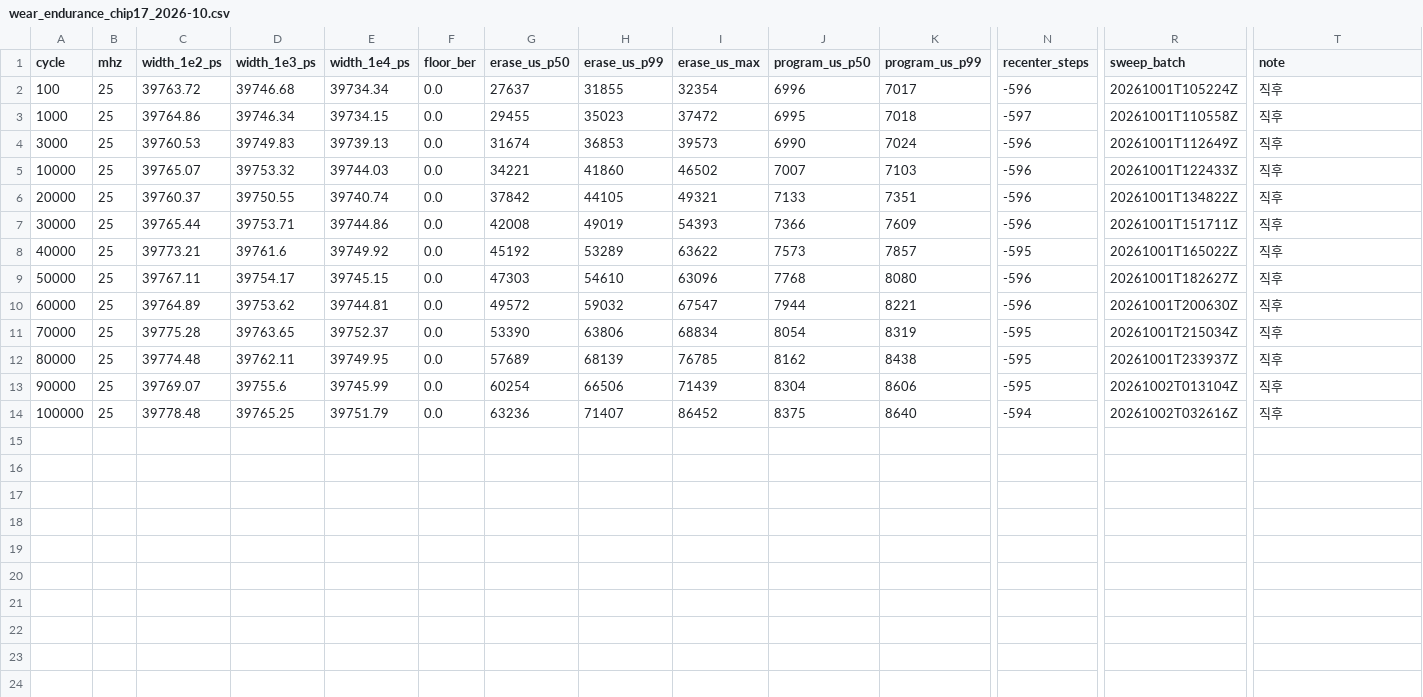
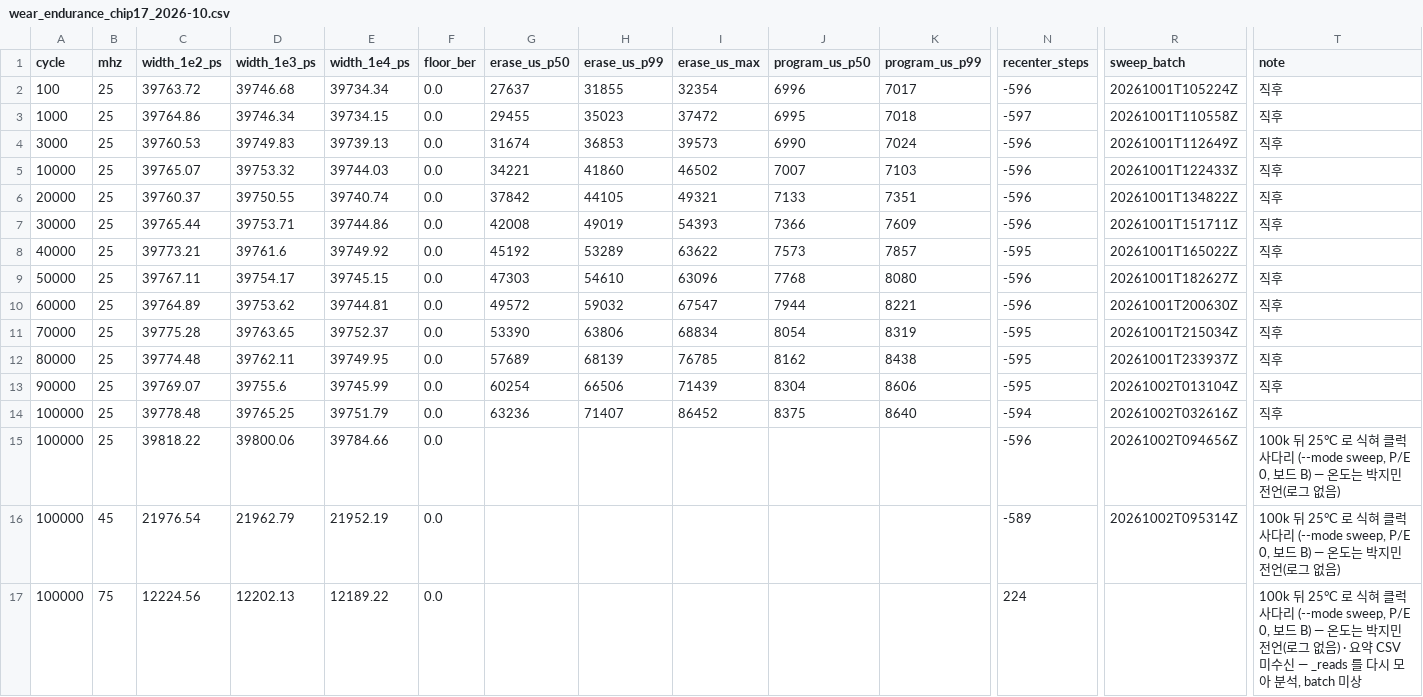
Before and after one commit to young-0320/flash-margin-bench, a CSV file: docs/results/data/wear/wear_endurance_chip17_2026-10.csv, drawn as a sheet; only a part is shown, gaps mark what is left out; rows hold the shown columns only; the diff names each change by its address in the sheet, - before the commit and + after, or states it on an @@ line.

Commit message:
docs: chip17 100k 뒤 25°C 클럭 사다리 (박지민, 25·45·75MHz 스윕) — 수치 문서 §3 · CSV 끝 3행 (75MHz 는 요약 CSV 미수신이라 _reads 재집계) · 해석 문서 §6 (25MHz 폭 +40-58ps 는 유의미한 변화로 보지 않음 · 창 위치 −596 그대로 → 보드 A −630 은 리그·장착 쪽) · 등록부 chip17 종료 100k · 보고서 재료 §1.7·§2 의 「5만 회 · 진행 중」 정정 · 로그 48 §33 [D48-70]-[D48-72]

```diff
--- a/docs/results/data/wear/wear_endurance_chip17_2026-10.csv
+++ b/docs/results/data/wear/wear_endurance_chip17_2026-10.csv
+row 15: 100000 | 25 | 39818.22 | 39800.06 | 39784.66 | 0.0 |  |  |  |  |  | -596 | 20261002T094656Z | 100k 뒤 25°C 로 식혀 클럭 사다리 (--mode sweep, P/E 0, 보드 B) — 온도는 박지민 전언(로그 없음)
+row 16: 100000 | 45 | 21976.54 | 21962.79 | 21952.19 | 0.0 |  |  |  |  |  | -589 | 20261002T095314Z | 100k 뒤 25°C 로 식혀 클럭 사다리 (--mode sweep, P/E 0, 보드 B) — 온도는 박지민 전언(로그 없음)
+row 17: 100000 | 75 | 12224.56 | 12202.13 | 12189.22 | 0.0 |  |  |  |  |  | 224 |  | 100k 뒤 25°C 로 식혀 클럭 사다리 (--mode sweep, P/E 0, 보드 B) — 온도는 박지민 전언(로그 없음) · 요약 CSV 미수신 — _reads 를 다시 모아 분석, batch 미상
```
Also changed, not shown: 6 other files.
